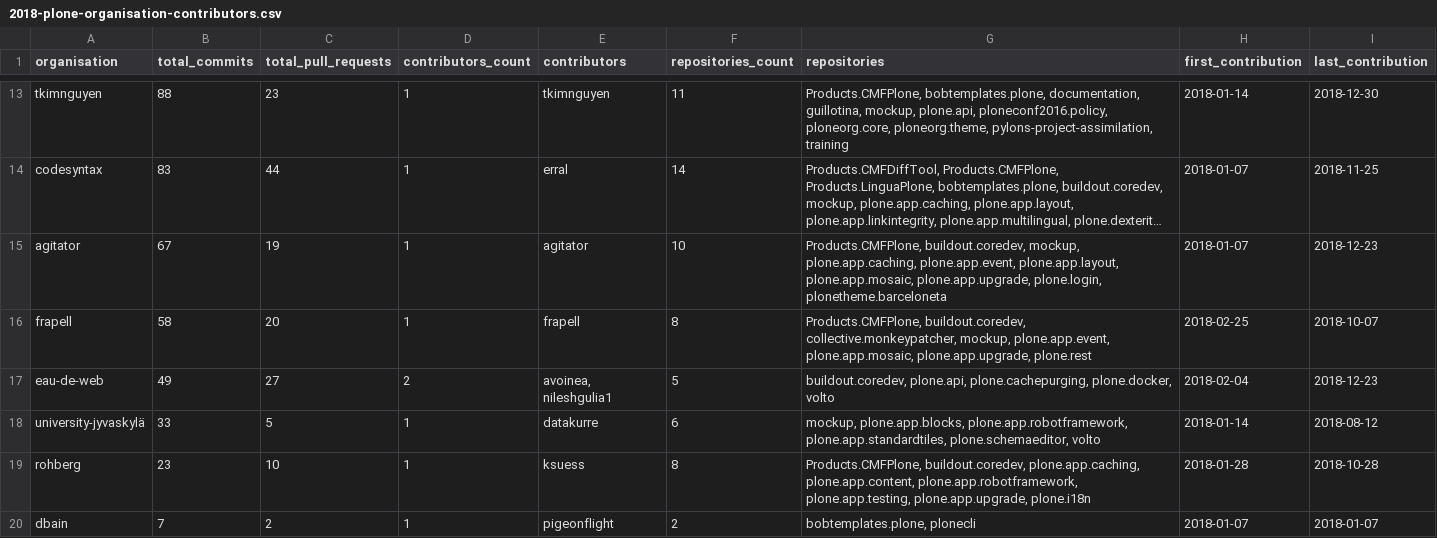
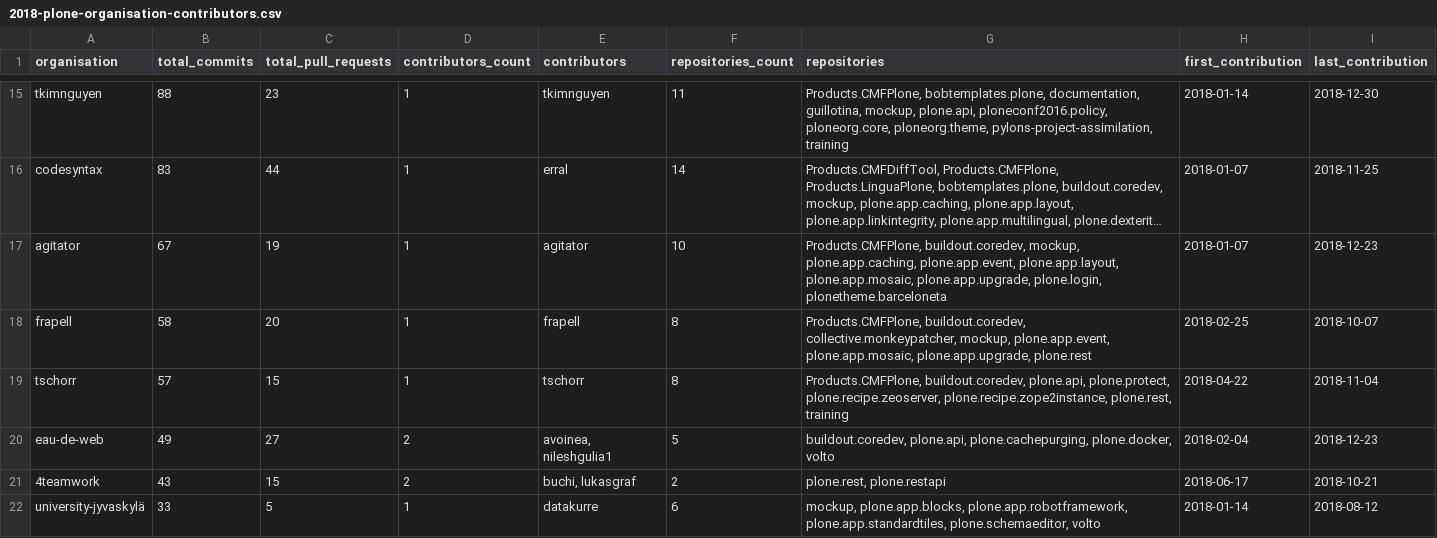
Before and after one commit to plone/plone-contributor-statistics, a CSV file: 2018-plone-organisation-contributors.csv, drawn as a sheet; only a part is shown, gaps mark what is left out; the shorter side is filled out with more unchanged rows; long unchanged cells end in …; the diff covers the shown part only; the diff names each change by its address in the sheet, - before the commit and + after, or states it on an @@ line.

Commit message:
Add more organisation contributors. Update existing ones

```diff
--- a/2018-plone-organisation-contributors.csv
+++ b/2018-plone-organisation-contributors.csv
+row 19: tschorr | 57 | 15 | 1 | tschorr | 8 | Products.CMFPlone, buildout.coredev, plone.api, plone.protect, plone.recipe.zeoserver, plone.recipe.zope2instance, plone.rest, training | 2018-04-22 | 2018-11-04
+row 21: 4teamwork | 43 | 15 | 2 | buchi, lukasgraf | 2 | plone.rest, plone.restapi | 2018-06-17 | 2018-10-21
```
Also changed, not shown: 13 added rows, 2 removed rows, 1 moved row and 5 edited cells elsewhere in this file, 2019-plone-organisation-contributors.csv, 2020-plone-organisation-contributors.csv, 7 other files.
